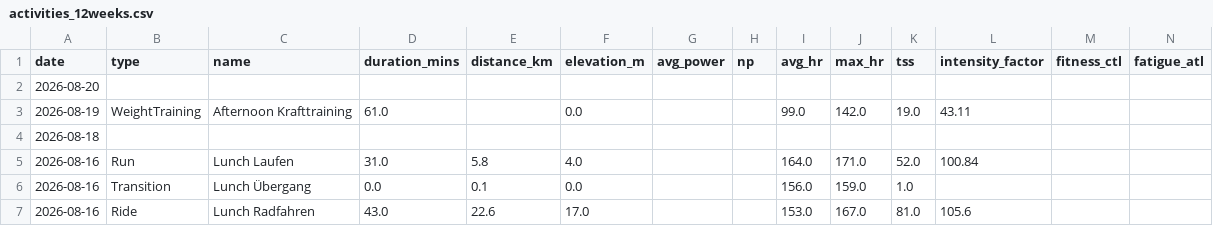
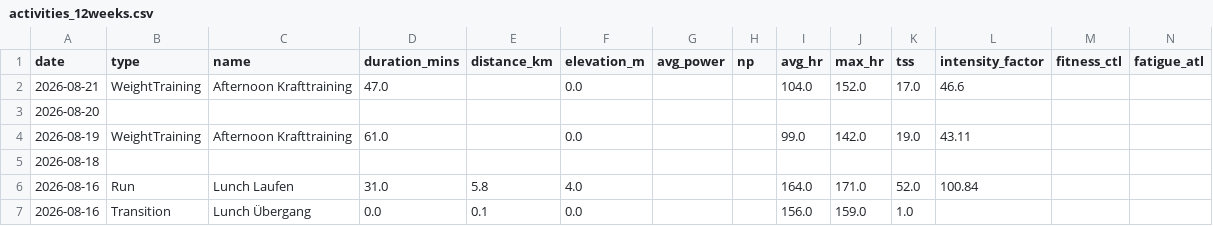
Before and after one commit to basch1117/trainingdata, a CSV file: activities_12weeks.csv, drawn as a sheet; only a part is shown; the shorter side is filled out with more unchanged rows; the diff names each change by its address in the sheet, - before the commit and + after, or states it on an @@ line.

Commit message:
Update training data 2026-08-22

```diff
--- a/activities_12weeks.csv
+++ b/activities_12weeks.csv
+row 2: 2026-08-21 | WeightTraining | Afternoon Krafttraining | 47.0 |  | 0.0 |  |  | 104.0 | 152.0 | 17.0 | 46.6
```
Also changed, not shown: activities_full.csv, wellness_12weeks.csv, 3 other files.
